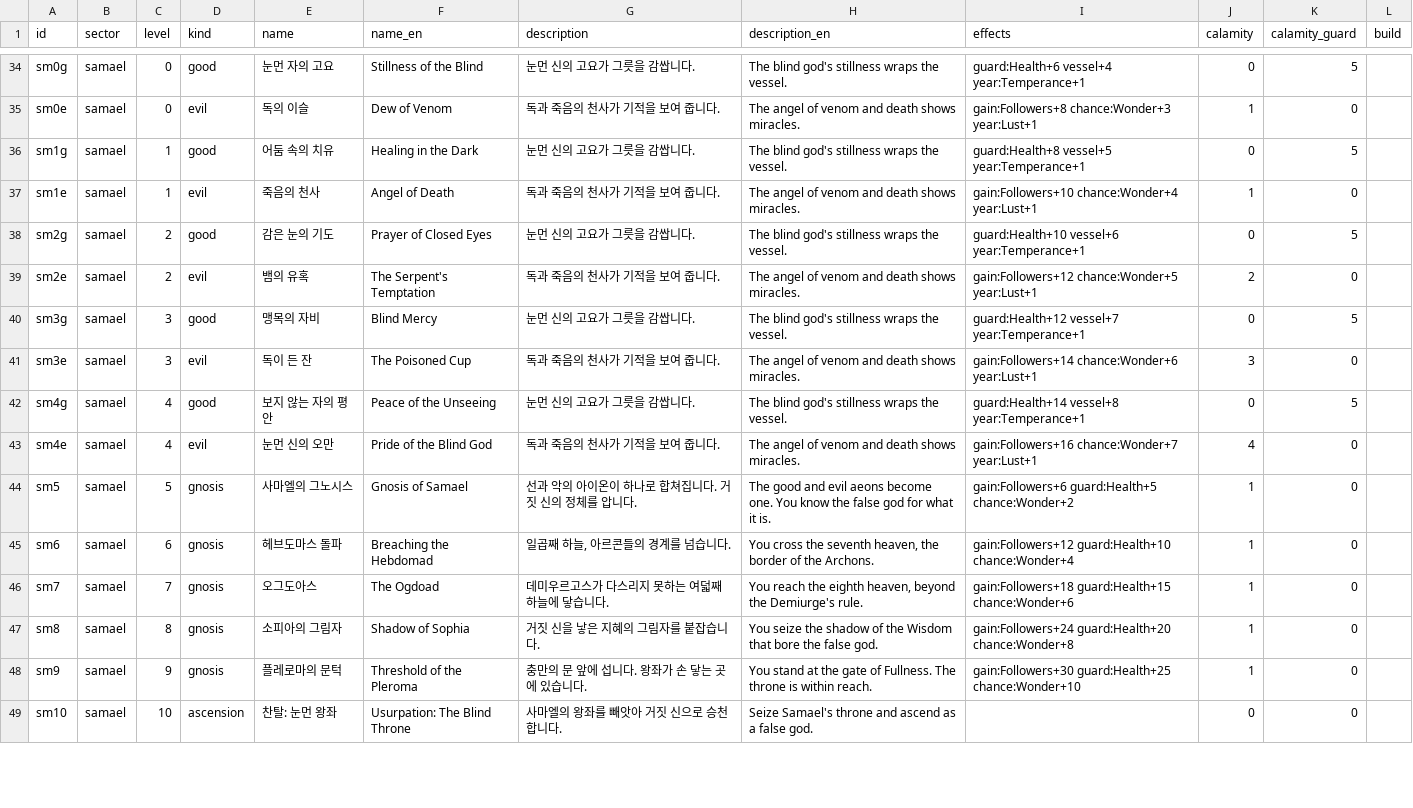
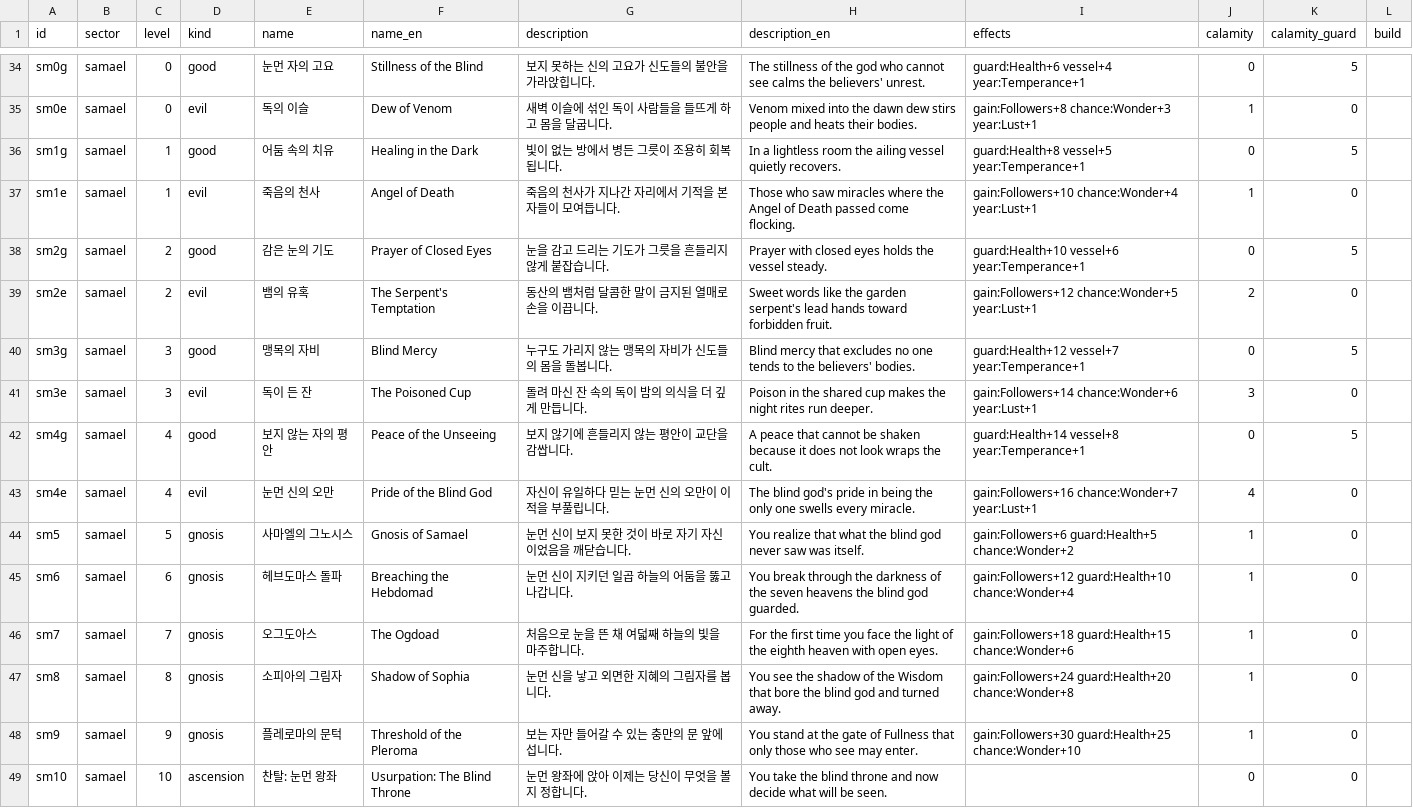
Before and after one commit to Semel-0421/XXXcult-simulator, a CSV file: Docs/eye/aeon_skills.csv, drawn as a sheet; only a part is shown, gaps mark what is left out; the diff covers the shown part only; the diff names each change by its address in the sheet, - before the commit and + after, or states it on an @@ line.

```diff
--- a/Docs/eye/aeon_skills.csv
+++ b/Docs/eye/aeon_skills.csv
-G34 (description): 눈먼 신의 고요가 그릇을 감쌉니다.
+G34 (description): 보지 못하는 신의 고요가 신도들의 불안을 가라앉힙니다.
-H34 (description_en): The blind god's stillness wraps the vessel.
+H34 (description_en): The stillness of the god who cannot see calms the believers' unrest.
-G35 (description): 독과 죽음의 천사가 기적을 보여 줍니다.
+G35 (description): 새벽 이슬에 섞인 독이 사람들을 들뜨게 하고 몸을 달굽니다.
-H35 (description_en): The angel of venom and death shows miracles.
+H35 (description_en): Venom mixed into the dawn dew stirs people and heats their bodies.
-G36 (description): 눈먼 신의 고요가 그릇을 감쌉니다.
+G36 (description): 빛이 없는 방에서 병든 그릇이 조용히 회복됩니다.
-H36 (description_en): The blind god's stillness wraps the vessel.
+H36 (description_en): In a lightless room the ailing vessel quietly recovers.
-G37 (description): 독과 죽음의 천사가 기적을 보여 줍니다.
+G37 (description): 죽음의 천사가 지나간 자리에서 기적을 본 자들이 모여듭니다.
-H37 (description_en): The angel of venom and death shows miracles.
+H37 (description_en): Those who saw miracles where the Angel of Death passed come flocking.
-G38 (description): 눈먼 신의 고요가 그릇을 감쌉니다.
+G38 (description): 눈을 감고 드리는 기도가 그릇을 흔들리지 않게 붙잡습니다.
-H38 (description_en): The blind god's stillness wraps the vessel.
+H38 (description_en): Prayer with closed eyes holds the vessel steady.
-G39 (description): 독과 죽음의 천사가 기적을 보여 줍니다.
+G39 (description): 동산의 뱀처럼 달콤한 말이 금지된 열매로 손을 이끕니다.
-H39 (description_en): The angel of venom and death shows miracles.
+H39 (description_en): Sweet words like the garden serpent's lead hands toward forbidden fruit.
-G40 (description): 눈먼 신의 고요가 그릇을 감쌉니다.
+G40 (description): 누구도 가리지 않는 맹목의 자비가 신도들의 몸을 돌봅니다.
-H40 (description_en): The blind god's stillness wraps the vessel.
+H40 (description_en): Blind mercy that excludes no one tends to the believers' bodies.
-G41 (description): 독과 죽음의 천사가 기적을 보여 줍니다.
+G41 (description): 돌려 마신 잔 속의 독이 밤의 의식을 더 깊게 만듭니다.
-H41 (description_en): The angel of venom and death shows miracles.
+H41 (description_en): Poison in the shared cup makes the night rites run deeper.
-G42 (description): 눈먼 신의 고요가 그릇을 감쌉니다.
+G42 (description): 보지 않기에 흔들리지 않는 평안이 교단을 감쌉니다.
-H42 (description_en): The blind god's stillness wraps the vessel.
+H42 (description_en): A peace that cannot be shaken because it does not look wraps the cult.
-G43 (description): 독과 죽음의 천사가 기적을 보여 줍니다.
+G43 (description): 자신이 유일하다 믿는 눈먼 신의 오만이 이적을 부풀립니다.
-H43 (description_en): The angel of venom and death shows miracles.
+H43 (description_en): The blind god's pride in being the only one swells every miracle.
-G44 (description): 선과 악의 아이온이 하나로 합쳐집니다. 거짓 신의 정체를 압니다.
+G44 (description): 눈먼 신이 보지 못한 것이 바로 자기 자신이었음을 깨닫습니다.
-H44 (description_en): The good and evil aeons become one. You know the false god for what it is.
+H44 (description_en): You realize that what the blind god never saw was itself.
-G45 (description): 일곱째 하늘, 아르콘들의 경계를 넘습니다.
+G45 (description): 눈먼 신이 지키던 일곱 하늘의 어둠을 뚫고 나갑니다.
-H45 (description_en): You cross the seventh heaven, the border of the Archons.
+H45 (description_en): You break through the darkness of the seven heavens the blind god guarded.
-G46 (description): 데미우르고스가 다스리지 못하는 여덟째 하늘에 닿습니다.
+G46 (description): 처음으로 눈을 뜬 채 여덟째 하늘의 빛을 마주합니다.
-H46 (description_en): You reach the eighth heaven, beyond the Demiurge's rule.
+H46 (description_en): For the first time you face the light of the eighth heaven with open eyes.
-G47 (description): 거짓 신을 낳은 지혜의 그림자를 붙잡습니다.
+G47 (description): 눈먼 신을 낳고 외면한 지혜의 그림자를 봅니다.
-H47 (description_en): You seize the shadow of the Wisdom that bore the false god.
+H47 (description_en): You see the shadow of the Wisdom that bore the blind god and turned away.
-G48 (description): 충만의 문 앞에 섭니다. 왕좌가 손 닿는 곳에 있습니다.
+G48 (description): 보는 자만 들어갈 수 있는 충만의 문 앞에 섭니다.
-H48 (description_en): …gate of Fullness. The throne is within reach.
+H48 (description_en): …gate of Fullness that only those who see may enter.
-G49 (description): 사마엘의 왕좌를 빼앗아 거짓 신으로 승천합니다.
+G49 (description): 눈먼 왕좌에 앉아 이제는 당신이 무엇을 볼지 정합니다.
-H49 (description_en): Seize Samael's throne and ascend as a false god.
+H49 (description_en): You take the blind throne and now decide what will be seen.
```
Also changed, not shown: 96 edited cells elsewhere in this file, 3 other files.
